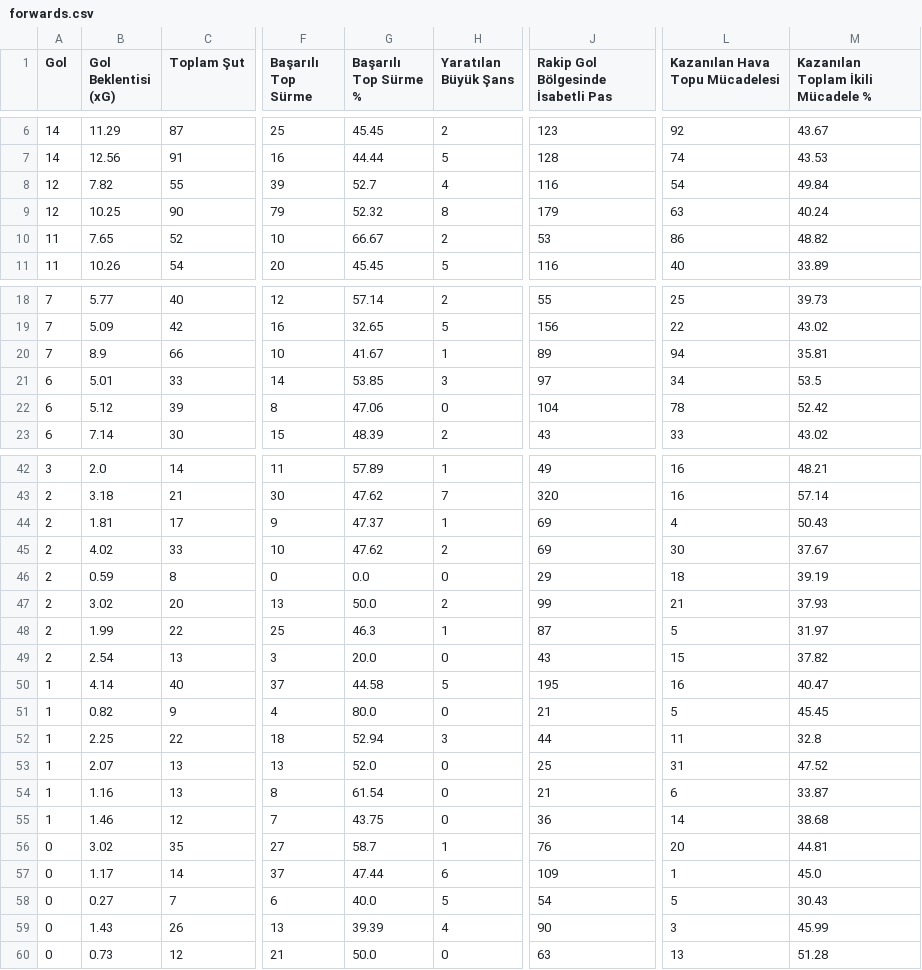
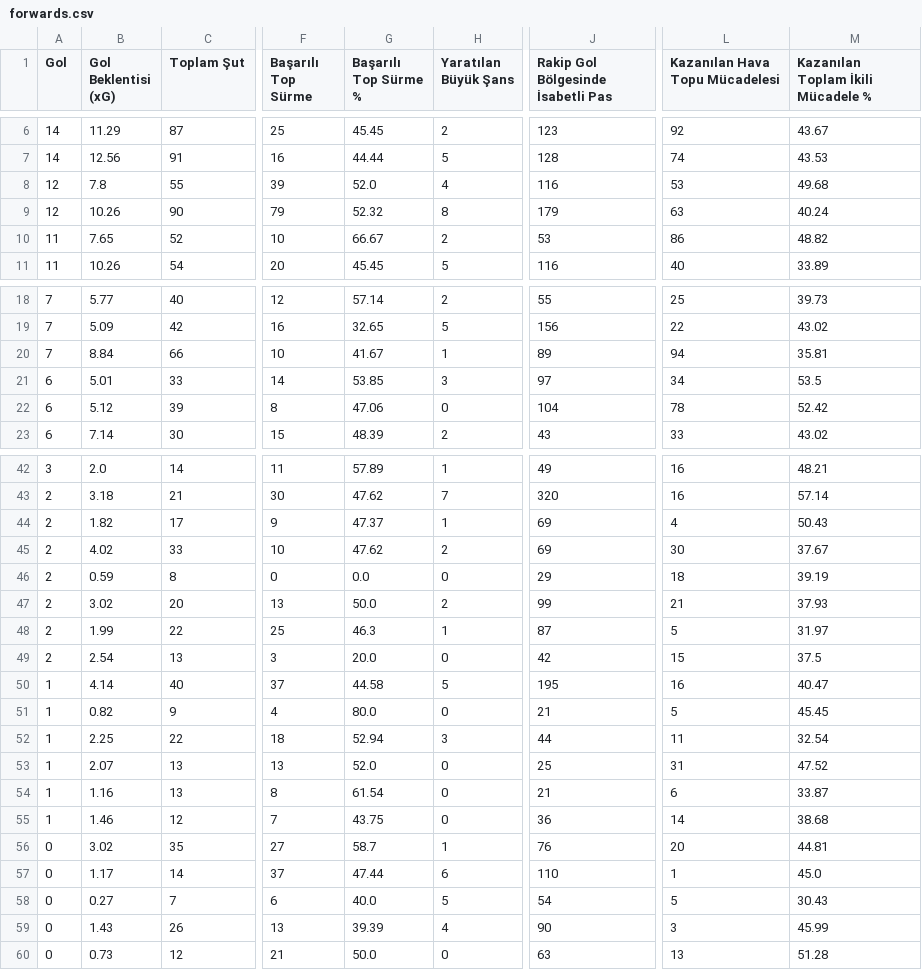
Before and after one commit to scatterradarcsv/csv_scatter_radar_total, a CSV file: forwards.csv, drawn as a sheet; only a part is shown, gaps mark what is left out; the diff names each change by its address in the sheet, - before the commit and + after, or states it on an @@ line.

Commit message:
Updated forwards.csv

```diff
--- a/forwards.csv
+++ b/forwards.csv
-B8 (Gol Beklentisi (xG)): 7.82
+B8 (Gol Beklentisi (xG)): 7.8
-G8 (Başarılı Top Sürme %): 52.7
+G8 (Başarılı Top Sürme %): 52.0
-L8 (Kazanılan Hava Topu Mücadelesi): 54
+L8 (Kazanılan Hava Topu Mücadelesi): 53
-M8: 49.84
+M8: 49.68
-B9 (Gol Beklentisi (xG)): 10.25
+B9 (Gol Beklentisi (xG)): 10.26
-B20 (Gol Beklentisi (xG)): 8.9
+B20 (Gol Beklentisi (xG)): 8.84
-B44 (Gol Beklentisi (xG)): 1.81
+B44 (Gol Beklentisi (xG)): 1.82
-J49: 43
+J49: 42
-M49: 37.82
+M49: 37.5
-M52: 32.8
+M52: 32.54
-J57: 109
+J57: 110
```
